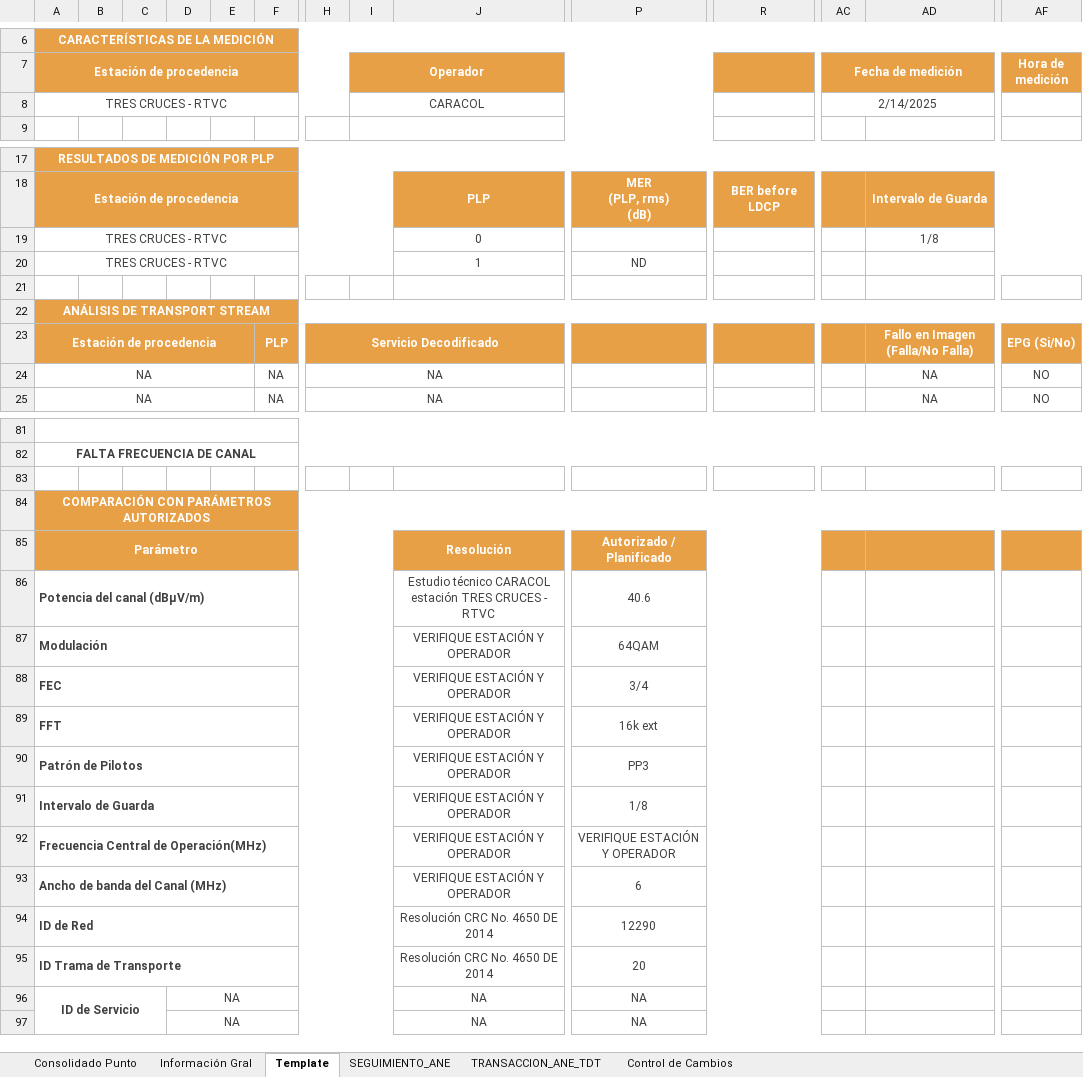
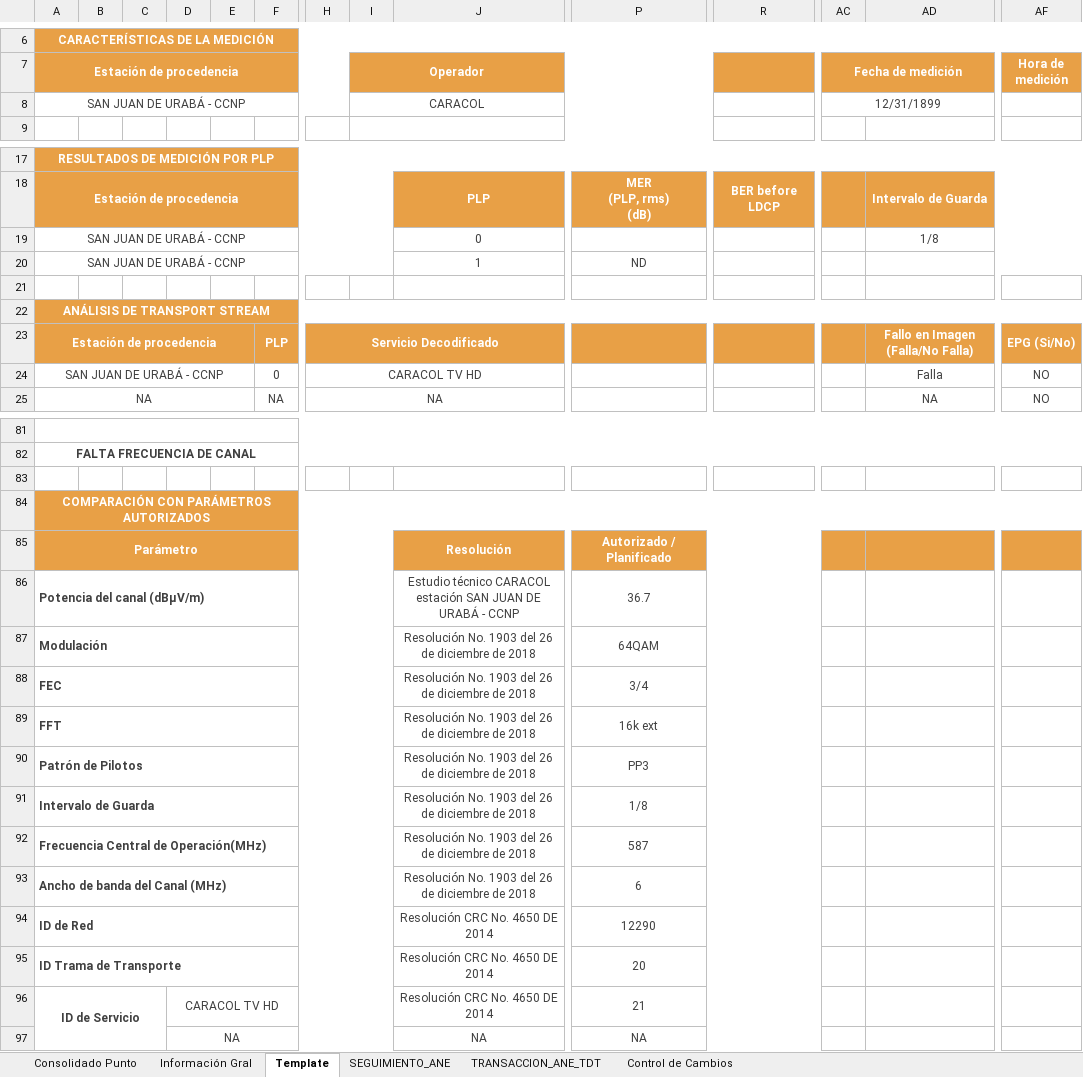
Before and after one commit to Sebtronico/tv_auto_measure, an Excel workbook: templates/FOR_Registro Monitoreo In Situ TDT_V0.xlsm, sheet Template, drawn as a sheet; only a part is shown, gaps mark what is left out; values as stored, in another font and other column widths than the file's, no borders; charts and pictures and conditional formats not drawn; removed rows and columns are numbered as before the commit, all else as after; rows hold the shown columns only; the diff names each change by its address in the sheet, - before the commit and + after, or states it on an @@ line.

```diff
--- a/templates/FOR_Registro Monitoreo In Situ TDT_V0.xlsm (sheet Template)
+++ b/templates/FOR_Registro Monitoreo In Situ TDT_V0.xlsm (sheet Template)
-row 8: TRES CRUCES - RTVC |  |  |  |  |  |  | CARACOL |  |  |  | 2/14/2025
+row 8: SAN JUAN DE URABÁ - CCNP |  |  |  |  |  |  | CARACOL |  |  |  | 12/31/1899
-A19:A20 (Estación de procedencia): TRES CRUCES - RTVC
+A19:A20 (Estación de procedencia): SAN JUAN DE URABÁ - CCNP
-row 24: NA |  |  |  |  | NA | NA |  |  |  |  |  | NA | NO
+row 24: SAN JUAN DE URABÁ - CCNP |  |  |  |  | 0 | CARACOL TV HD |  |  |  |  |  | Falla | NO
-row 83:  |  |  |  |  |  |  |  |  | 40.6 | 40.7
+row 83:  |  |  |  |  |  |  |  |  | 36.7 | 0
-J86: …CARACOL estación TRES CRUCES - RTVC
+J86: …CARACOL estación SAN JUAN DE URABÁ - CCNP
-P86: 40.6
+P86: 36.7
-J87:J93: VERIFIQUE ESTACIÓN Y OPERADOR
+J87:J93: Resolución No. 1903 del 26 de diciembre de 2018
-P92: VERIFIQUE ESTACIÓN Y OPERADOR
+P92: 587
-D96: NA
+D96: CARACOL TV HD
-J96: NA
+J96: Resolución CRC No. 4650 DE 2014
-P96: NA
+P96: 21
```
Also changed, not shown: sheet Información Gral, sheet TRANSACCION_ANE_TDT, sheet SEGUIMIENTO_ANE, sheet Consolidado Punto, formulas that keep their value, charts or pictures, 1 other file.
